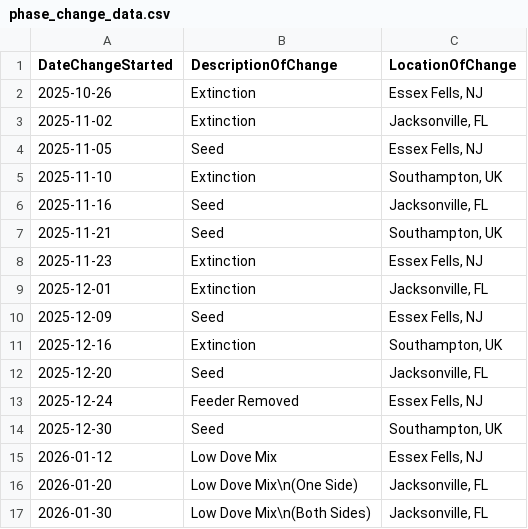
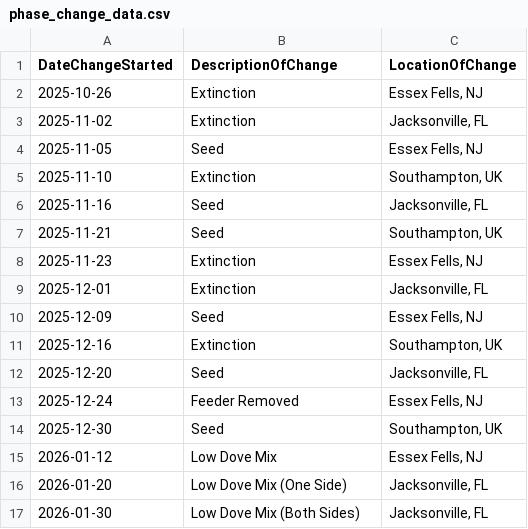
Before and after one commit to david-j-cox/backyard-ecology, a CSV file: data/phase_change_data.csv, drawn as a sheet.

```diff
--- a/data/phase_change_data.csv
+++ b/data/phase_change_data.csv
@@ -15,3 +15,3 @@ DateChangeStarted,DescriptionOfChange,LocationOfChange
 2026-01-12,Low Dove Mix,"Essex Fells, NJ"
-2026-01-20,Low Dove Mix\n(One Side),"Jacksonville, FL"
-2026-01-30,Low Dove Mix\n(Both Sides),"Jacksonville, FL"
+2026-01-20,Low Dove Mix (One Side),"Jacksonville, FL"
+2026-01-30,Low Dove Mix (Both Sides),"Jacksonville, FL"
```
Also changed, not shown: data/daily_summaries_all_locations.csv, data/sunrise_sunset.csv, 34 other files.
